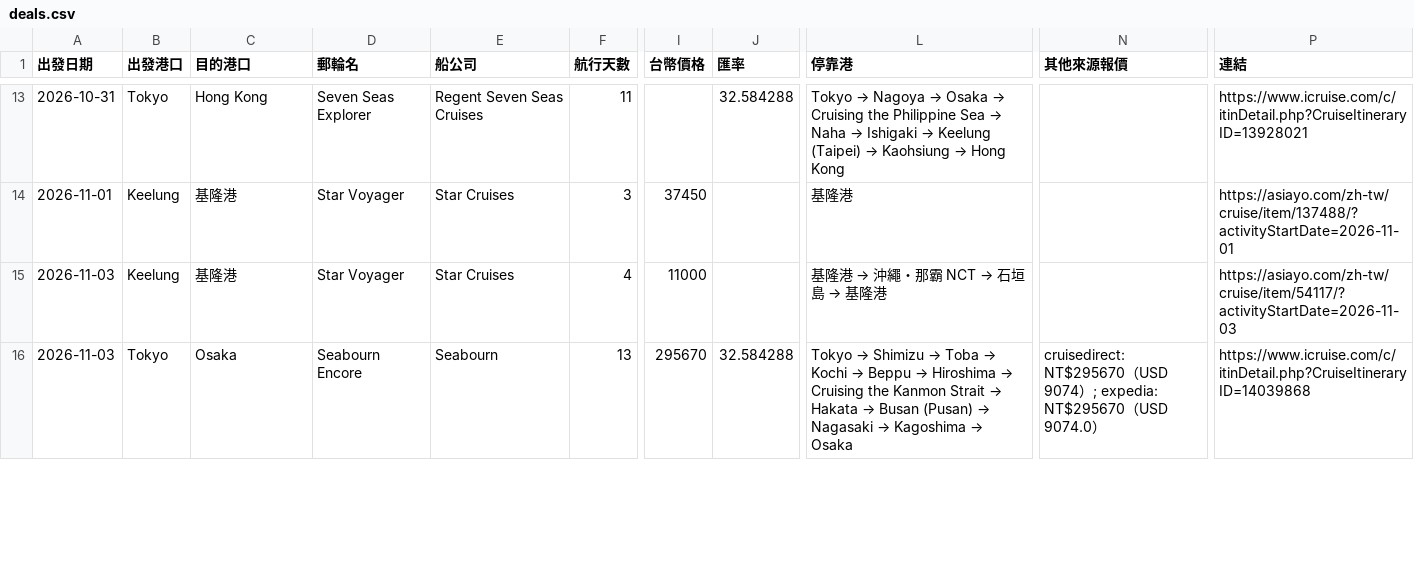
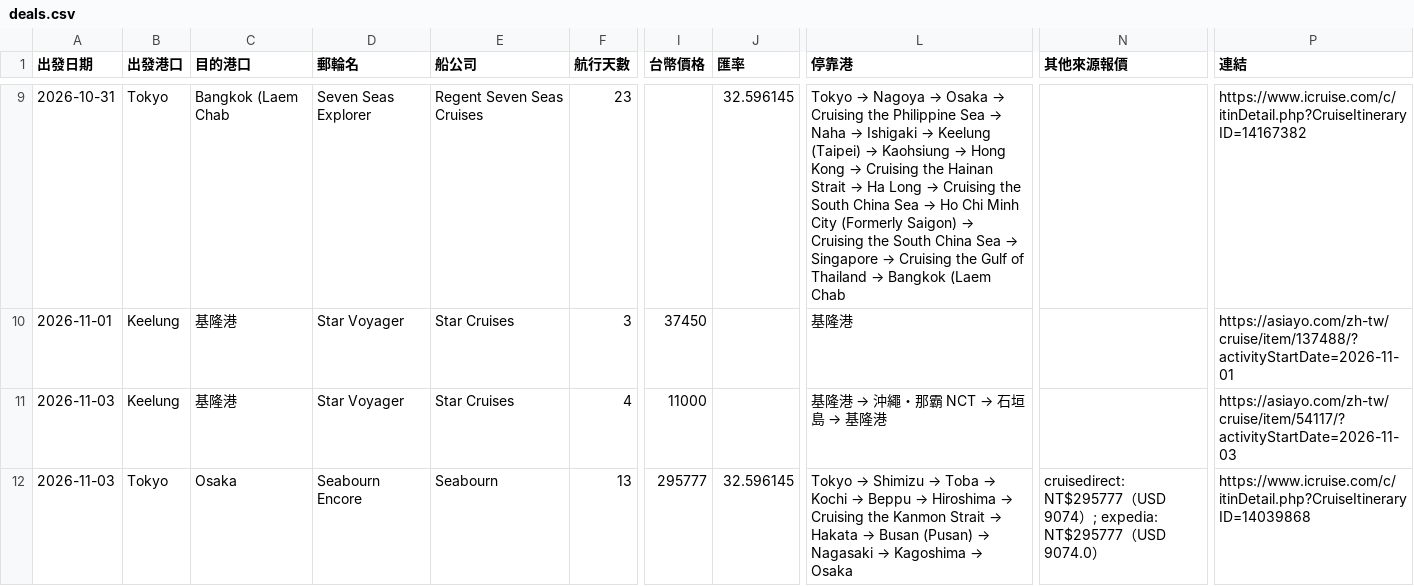
Before and after one commit to paladinlin1/cruise-deals, a CSV file: data/deals.csv, drawn as a sheet; only a part is shown, gaps mark what is left out; addresses are those after the commit; the diff covers the shown part only; the diff names each change by its address in the sheet, - before the commit and + after, or states it on an @@ line.

```diff
--- a/data/deals.csv
+++ b/data/deals.csv
-C9 (目的港口): Hong Kong
+C9 (目的港口): Bangkok (Laem Chab
-F9 (航行天數): 11
+F9 (航行天數): 23
-J9 (匯率): 32.584288
+J9 (匯率): 32.596145
@@ L9 (停靠港): …Hong Kong → …Hong Kong → Cruising the Hainan Strait → Ha Long → Cruising the South China Sea → Ho Chi Minh City (Formerly Saigon) → Cruising the South China Sea → Singapore → Cruising the Gulf of Thailand → Bangkok (Laem Chab @@
-P9 (連結): https://www.icruise.com/c/itinDetail.php?CruiseItineraryID=13928021
+P9 (連結): https://www.icruise.com/c/itinDetail.php?CruiseItineraryID=14167382
-I12 (台幣價格): 295670
+I12 (台幣價格): 295777
-J12 (匯率): 32.584288
+J12 (匯率): 32.596145
-N12 (其他來源報價): cruisedirect: NT$295670（USD 9074）; expedia: NT$295670（USD…
+N12 (其他來源報價): cruisedirect: NT$295777（USD 9074）; expedia: NT$295777（USD…
```
Also changed, not shown: 3 added rows, 4 removed rows and 62 edited cells elsewhere in this file, 3 other files.
